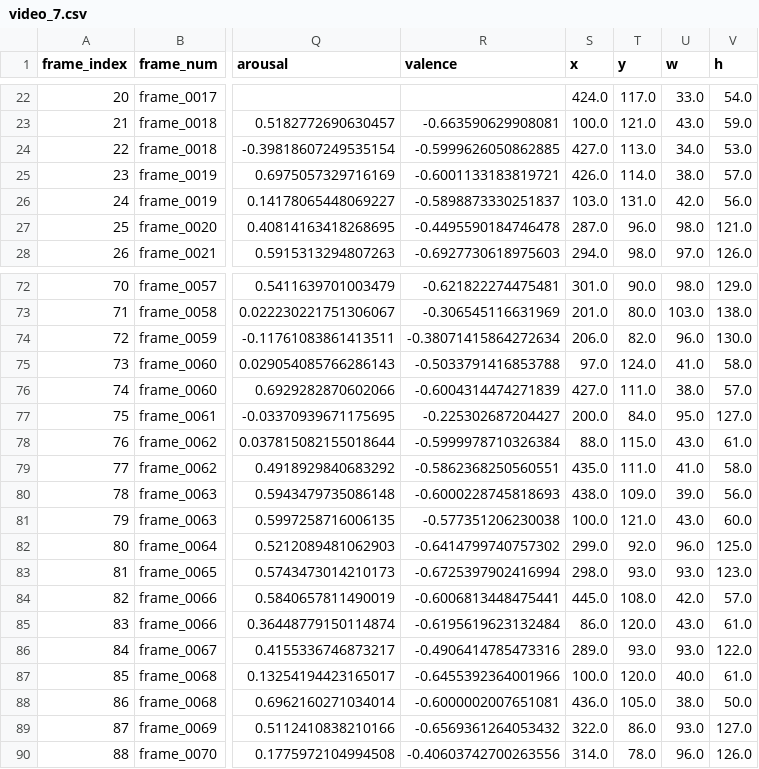
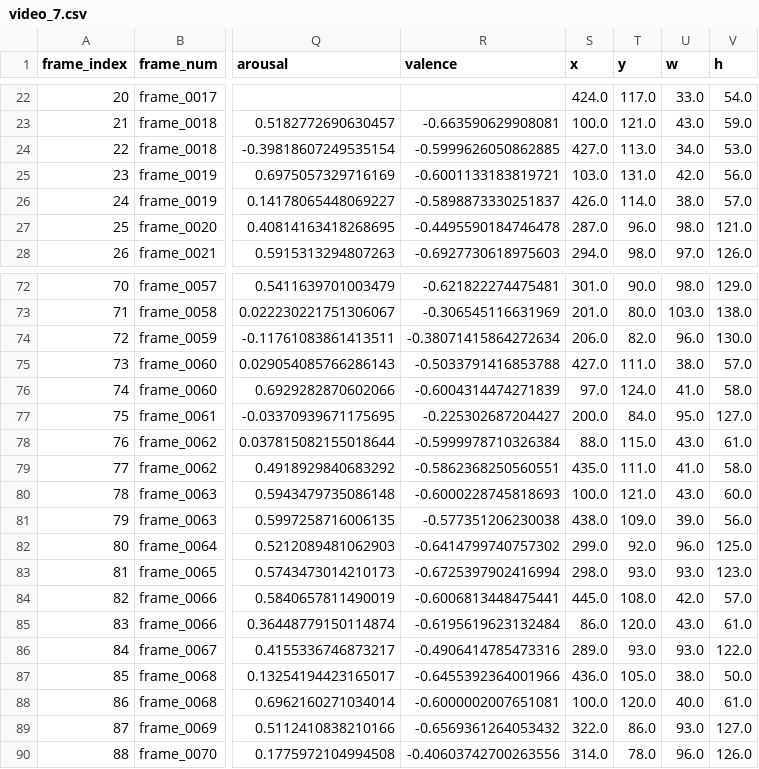
Before and after one commit to Matthias-VP-UoM/ICT3909-Final-Year-Project, a CSV file: data/video_data_table/video_7.csv, drawn as a sheet; only a part is shown, gaps mark what is left out; the diff covers the shown part only; the diff names each change by its address in the sheet, - before the commit and + after, or states it on an @@ line.

```diff
--- a/data/video_data_table/video_7.csv
+++ b/data/video_data_table/video_7.csv
-S25 (x): 426.0
+S25 (x): 103.0
-T25 (y): 114.0
+T25 (y): 131.0
-U25 (w): 38.0
+U25 (w): 42.0
-V25 (h): 57.0
+V25 (h): 56.0
-S26 (x): 103.0
+S26 (x): 426.0
-T26 (y): 131.0
+T26 (y): 114.0
-U26 (w): 42.0
+U26 (w): 38.0
-V26 (h): 56.0
+V26 (h): 57.0
-S75 (x): 97.0
+S75 (x): 427.0
-T75 (y): 124.0
+T75 (y): 111.0
-U75 (w): 41.0
+U75 (w): 38.0
-V75 (h): 58.0
+V75 (h): 57.0
-S76 (x): 427.0
+S76 (x): 97.0
-T76 (y): 111.0
+T76 (y): 124.0
-U76 (w): 38.0
+U76 (w): 41.0
-V76 (h): 57.0
+V76 (h): 58.0
-S80 (x): 438.0
+S80 (x): 100.0
-T80 (y): 109.0
+T80 (y): 121.0
-U80 (w): 39.0
+U80 (w): 43.0
-V80 (h): 56.0
+V80 (h): 60.0
-S81 (x): 100.0
+S81 (x): 438.0
-T81 (y): 121.0
+T81 (y): 109.0
-U81 (w): 43.0
+U81 (w): 39.0
-V81 (h): 60.0
+V81 (h): 56.0
-S87 (x): 100.0
+S87 (x): 436.0
-T87 (y): 120.0
+T87 (y): 105.0
-U87 (w): 40.0
+U87 (w): 38.0
-V87 (h): 61.0
+V87 (h): 50.0
-S88 (x): 436.0
+S88 (x): 100.0
-T88 (y): 105.0
+T88 (y): 120.0
-U88 (w): 38.0
+U88 (w): 40.0
-V88 (h): 50.0
+V88 (h): 61.0
```
Also changed, not shown: 8 edited cells elsewhere in this file, data/video_data_table/video_10.csv, data/video_data_table/video_14.csv, 2 other files.
